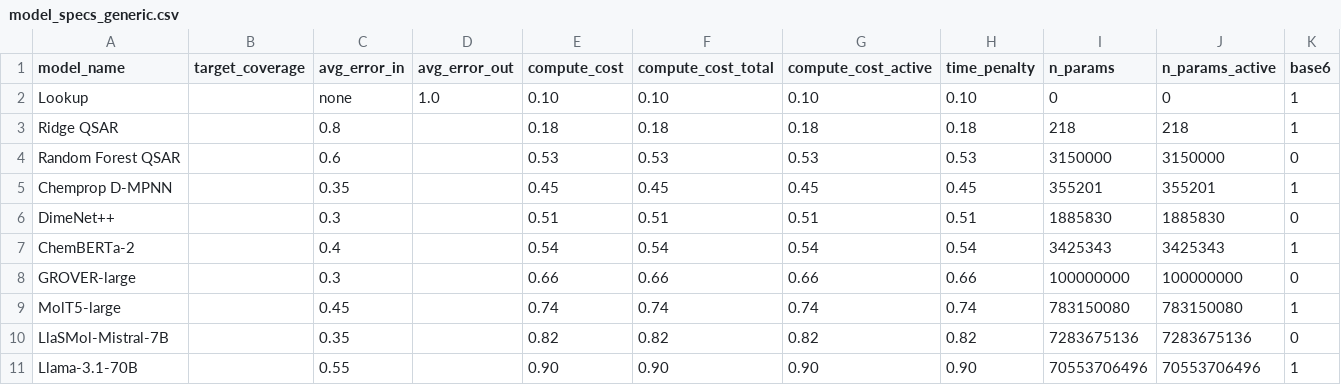
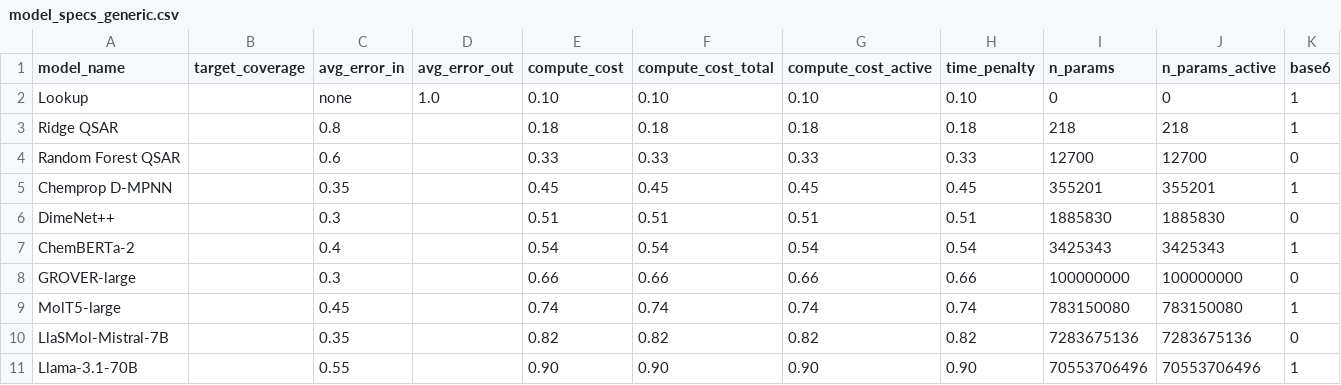
Before and after one commit to doronr18/AccFG_ModelCreation, a CSV file: molecule-fg-data/model_specs_generic.csv, drawn as a sheet.

```diff
--- a/molecule-fg-data/model_specs_generic.csv
+++ b/molecule-fg-data/model_specs_generic.csv
@@ -3,3 +3,3 @@ Lookup,,none,1.0,0.10,0.10,0.10,0.10,0,0,1
 Ridge QSAR,,0.8,,0.18,0.18,0.18,0.18,218,218,1
-Random Forest QSAR,,0.6,,0.53,0.53,0.53,0.53,3150000,3150000,0
+Random Forest QSAR,,0.6,,0.33,0.33,0.33,0.33,12700,12700,0
 Chemprop D-MPNN,,0.35,,0.45,0.45,0.45,0.45,355201,355201,1
```
Also changed, not shown: molecule-fg-data/model_specs_generic_sources.csv, 2 other files.
